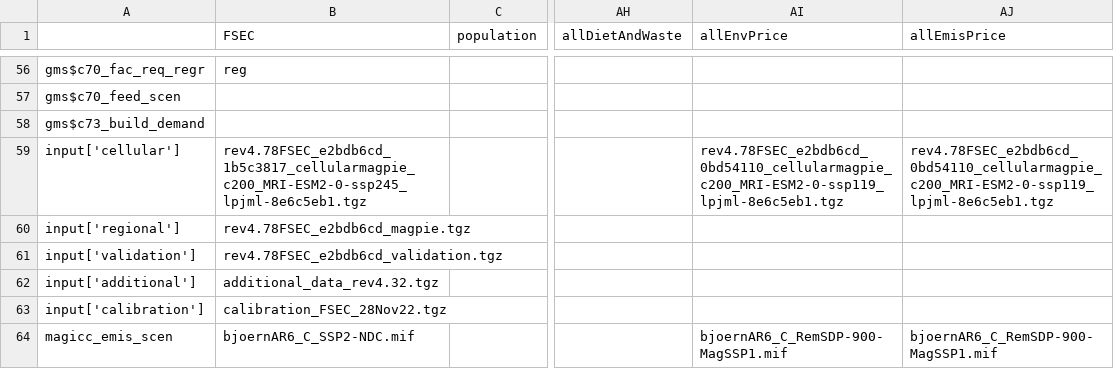
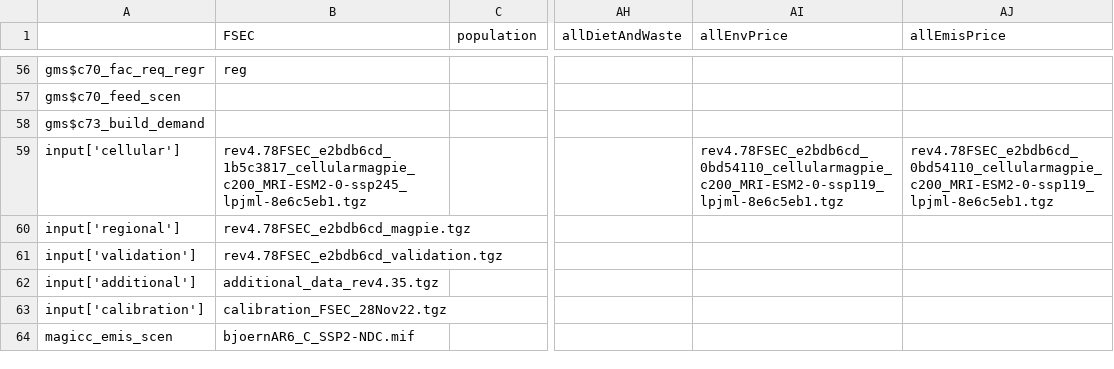
Before and after one commit to magpiemodel/magpie, a CSV file: config/scenario_fsec.csv, drawn as a sheet; only a part is shown, gaps mark what is left out; the diff names each change by its address in the sheet, - before the commit and + after, or states it on an @@ line.

Commit message:
updated some solver settings and FSEC emis scens and output scripts

```diff
--- a/config/scenario_fsec.csv
+++ b/config/scenario_fsec.csv
-B62 (FSEC): additional_data_rev4.32.tgz
+B62 (FSEC): additional_data_rev4.35.tgz
-AI64 (allEnvPrice): bjoernAR6_C_RemSDP-900-MagSSP1.mif
+AI64 (allEnvPrice): (empty)
-AJ64 (allEmisPrice): bjoernAR6_C_RemSDP-900-MagSSP1.mif
+AJ64 (allEmisPrice): (empty)
```
Also changed, not shown: 8 other files.
